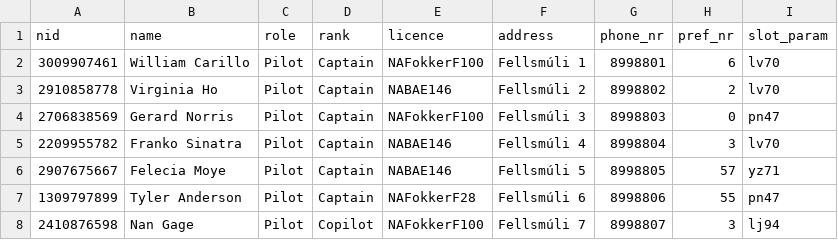
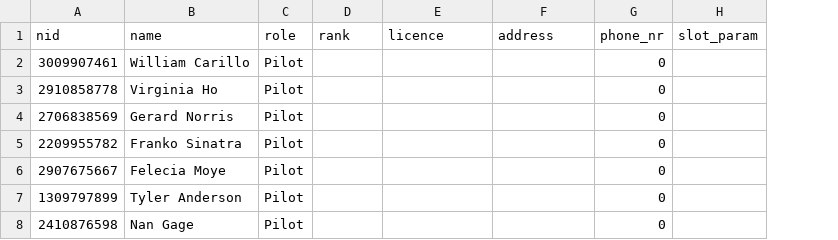
Before and after one commit to riko-efendi/NaN-Air-H7, a CSV file: _PROJECT/files/crew.csv, drawn as a sheet; only a part is shown; removed rows and columns are numbered as before the commit, all else as after; the diff covers the shown part only; the diff names each change by its address in the sheet, - before the commit and + after, or states it on an @@ line.

```diff
--- a/_PROJECT/files/crew.csv
+++ b/_PROJECT/files/crew.csv
-column H (pref_nr), rows 2-8: 6 | 2 | 0 | 3 | 57 | 55 | 3
-D2:D7 (rank): Captain
+D2:D7 (rank): (empty)
-E2 (licence): NAFokkerF100
+E2 (licence): (empty)
-F2 (address): Fellsmúli 1
+F2 (address): (empty)
-G2 (phone_nr): 8998801
+G2 (phone_nr): 0
-H2:H3 (slot_param): lv70
+H2:H3 (slot_param): (empty)
-E3 (licence): NABAE146
+E3 (licence): (empty)
-F3 (address): Fellsmúli 2
+F3 (address): (empty)
-G3 (phone_nr): 8998802
+G3 (phone_nr): 0
-E4 (licence): NAFokkerF100
+E4 (licence): (empty)
-F4 (address): Fellsmúli 3
+F4 (address): (empty)
-G4 (phone_nr): 8998803
+G4 (phone_nr): 0
-H4 (slot_param): pn47
+H4 (slot_param): (empty)
-E5:E6 (licence): NABAE146
+E5:E6 (licence): (empty)
-F5 (address): Fellsmúli 4
+F5 (address): (empty)
-G5 (phone_nr): 8998804
+G5 (phone_nr): 0
-H5 (slot_param): lv70
+H5 (slot_param): (empty)
-F6 (address): Fellsmúli 5
+F6 (address): (empty)
-G6 (phone_nr): 8998805
+G6 (phone_nr): 0
-H6 (slot_param): yz71
+H6 (slot_param): (empty)
-E7 (licence): NAFokkerF28
+E7 (licence): (empty)
-F7 (address): Fellsmúli 6
+F7 (address): (empty)
-G7 (phone_nr): 8998806
+G7 (phone_nr): 0
-H7 (slot_param): pn47
+H7 (slot_param): (empty)
-D8 (rank): Copilot
+D8 (rank): (empty)
-E8 (licence): NAFokkerF100
+E8 (licence): (empty)
-F8 (address): Fellsmúli 7
+F8 (address): (empty)
-G8 (phone_nr): 8998807
+G8 (phone_nr): 0
-H8 (slot_param): lj94
+H8 (slot_param): (empty)
```
Also changed, not shown: 1 added row and 147 edited cells elsewhere in this file, 6 other files.
